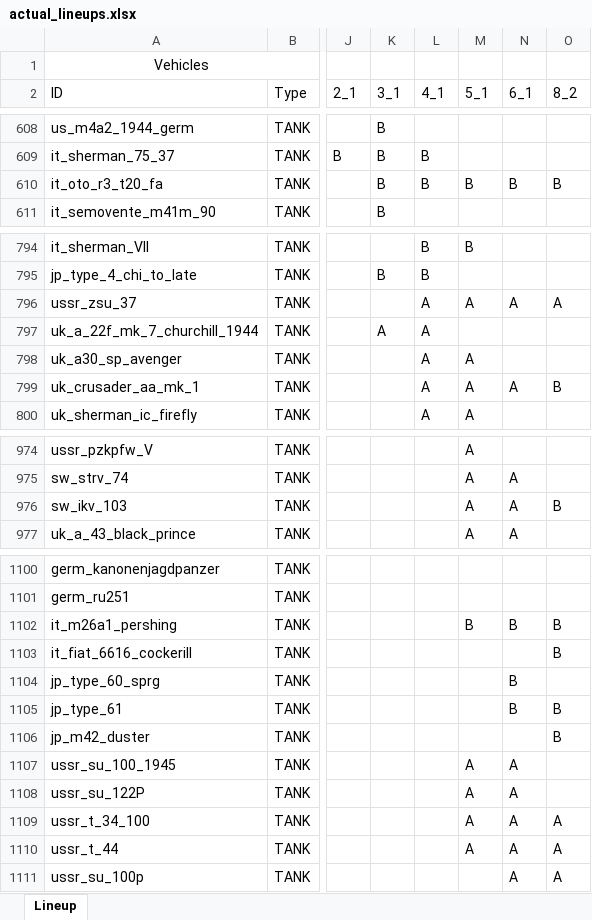
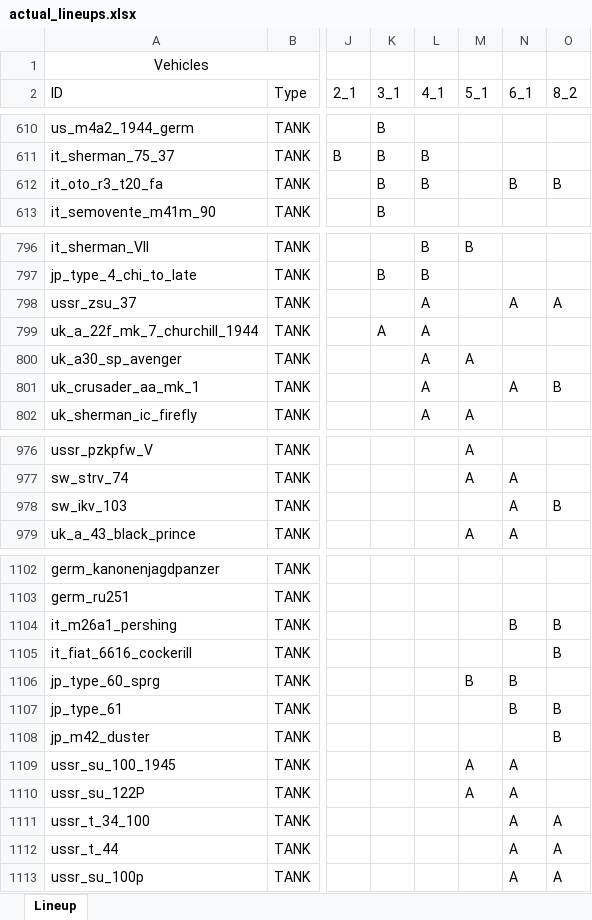
Before and after one commit to runaloop/ThunderSimLineup, an Excel workbook: actual_lineups.xlsx, sheet Lineup, drawn as a sheet; only a part is shown, gaps mark what is left out; values as stored, in another font and other column widths than the file's, no borders; table styles not drawn; addresses are those after the commit; the diff covers the shown part only; the diff names each change by its address in the sheet, - before the commit and + after, or states it on an @@ line.

```diff
--- a/actual_lineups.xlsx (sheet Lineup)
+++ b/actual_lineups.xlsx (sheet Lineup)
-M612 (5_1): B
+M612 (5_1): (empty)
-M798 (5_1): A
+M798 (5_1): (empty)
-M801 (5_1): A
+M801 (5_1): (empty)
-M978 (5_1): A
+M978 (5_1): (empty)
-M1104 (5_1): B
+M1104 (5_1): (empty)
-M1106 (5_1): (empty)
+M1106 (5_1): B
-M1111:M1112 (5_1): A
+M1111:M1112 (5_1): (empty)
```
Also changed, not shown: 3 added rows and 5 edited cells elsewhere in this sheet, 6 other files.
